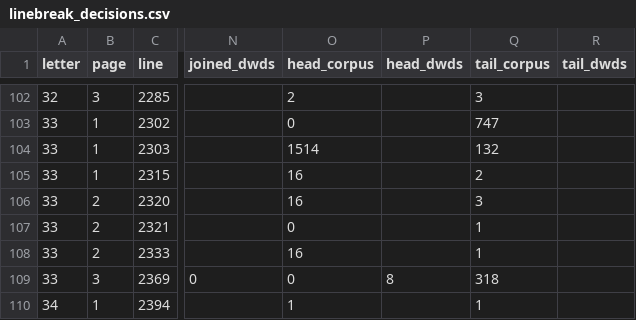
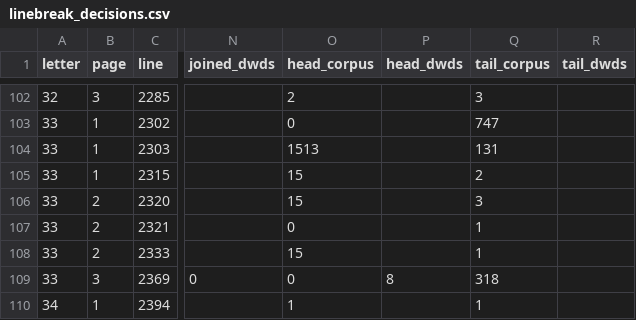
Before and after one commit to takaji10/triebenfeld-letters, a CSV file: units/oe1bu9454/linebreak_decisions.csv, drawn as a sheet; only a part is shown, gaps mark what is left out; the diff covers the shown part only; the diff names each change by its address in the sheet, - before the commit and + after, or states it on an @@ line.

```diff
--- a/units/oe1bu9454/linebreak_decisions.csv
+++ b/units/oe1bu9454/linebreak_decisions.csv
-O104 (head_corpus): 1514
+O104 (head_corpus): 1513
-Q104 (tail_corpus): 132
+Q104 (tail_corpus): 131
-O105:O106 (head_corpus): 16
+O105:O106 (head_corpus): 15
-O108 (head_corpus): 16
+O108 (head_corpus): 15
```
Also changed, not shown: 175 edited cells elsewhere in this file, units/oe1bu9454/page_scan_map.csv, units/oe1bu9454/paragraph_decisions.csv, 57 other files.
